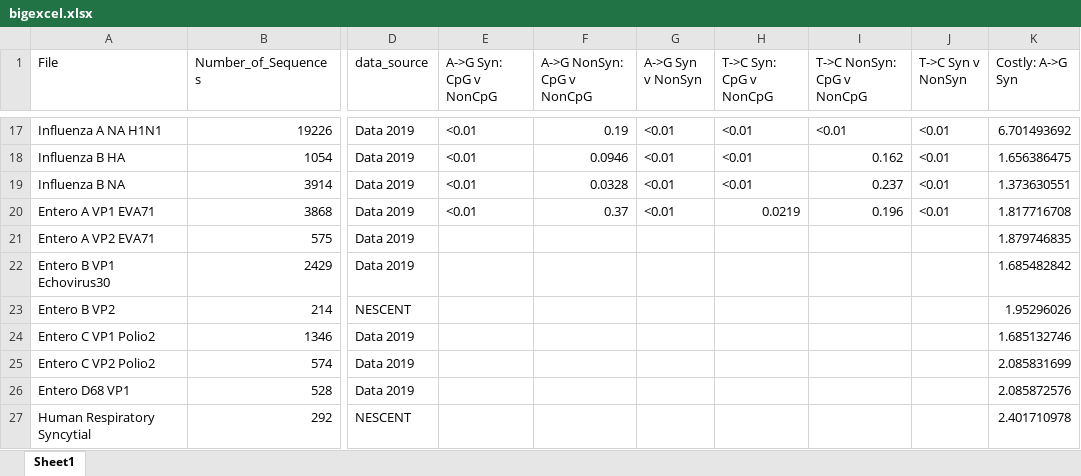
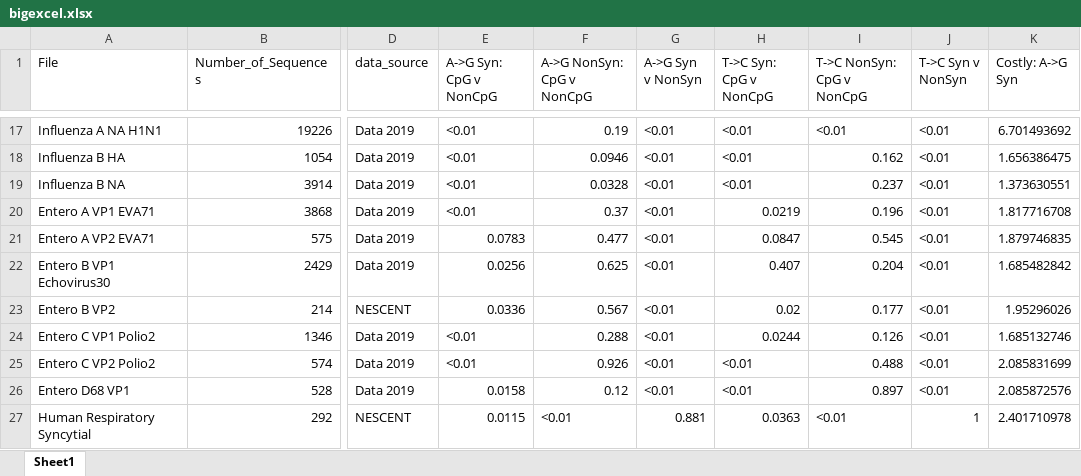
Before and after one commit to Vcaudill/Something_Cool-CpG_Sites-, an Excel workbook: output/bigexcel.xlsx, sheet Sheet1, drawn as a sheet; only a part is shown, gaps mark what is left out; values as stored, in another font and other column widths than the file's, no borders; the diff covers the shown part only; the diff names each change by its address in the sheet, - before the commit and + after, or states it on an @@ line.

Commit message:
added all p values

```diff
--- a/output/bigexcel.xlsx (sheet Sheet1)
+++ b/output/bigexcel.xlsx (sheet Sheet1)
-E21 (A->G Syn: CpG v NonCpG): (empty)
+E21 (A->G Syn: CpG v NonCpG): 0.0783
-F21 (A->G NonSyn: CpG v NonCpG): (empty)
+F21 (A->G NonSyn: CpG v NonCpG): 0.477
-G21:G26 (A->G Syn v NonSyn): (empty)
+G21:G26 (A->G Syn v NonSyn): <0.01
-H21 (T->C Syn: CpG v NonCpG): (empty)
+H21 (T->C Syn: CpG v NonCpG): 0.0847
-I21 (T->C NonSyn: CpG v NonCpG): (empty)
+I21 (T->C NonSyn: CpG v NonCpG): 0.545
-J21:J26 (T->C Syn v NonSyn): (empty)
+J21:J26 (T->C Syn v NonSyn): <0.01
-E22 (A->G Syn: CpG v NonCpG): (empty)
+E22 (A->G Syn: CpG v NonCpG): 0.0256
-F22 (A->G NonSyn: CpG v NonCpG): (empty)
+F22 (A->G NonSyn: CpG v NonCpG): 0.625
-H22 (T->C Syn: CpG v NonCpG): (empty)
+H22 (T->C Syn: CpG v NonCpG): 0.407
-I22 (T->C NonSyn: CpG v NonCpG): (empty)
+I22 (T->C NonSyn: CpG v NonCpG): 0.204
-E23 (A->G Syn: CpG v NonCpG): (empty)
+E23 (A->G Syn: CpG v NonCpG): 0.0336
-F23 (A->G NonSyn: CpG v NonCpG): (empty)
+F23 (A->G NonSyn: CpG v NonCpG): 0.567
-H23 (T->C Syn: CpG v NonCpG): (empty)
+H23 (T->C Syn: CpG v NonCpG): 0.02
-I23 (T->C NonSyn: CpG v NonCpG): (empty)
+I23 (T->C NonSyn: CpG v NonCpG): 0.177
-E24:E25 (A->G Syn: CpG v NonCpG): (empty)
+E24:E25 (A->G Syn: CpG v NonCpG): <0.01
-F24 (A->G NonSyn: CpG v NonCpG): (empty)
+F24 (A->G NonSyn: CpG v NonCpG): 0.288
-H24 (T->C Syn: CpG v NonCpG): (empty)
+H24 (T->C Syn: CpG v NonCpG): 0.0244
-I24 (T->C NonSyn: CpG v NonCpG): (empty)
+I24 (T->C NonSyn: CpG v NonCpG): 0.126
-F25 (A->G NonSyn: CpG v NonCpG): (empty)
+F25 (A->G NonSyn: CpG v NonCpG): 0.926
-H25:H26 (T->C Syn: CpG v NonCpG): (empty)
+H25:H26 (T->C Syn: CpG v NonCpG): <0.01
-I25 (T->C NonSyn: CpG v NonCpG): (empty)
+I25 (T->C NonSyn: CpG v NonCpG): 0.488
-E26 (A->G Syn: CpG v NonCpG): (empty)
+E26 (A->G Syn: CpG v NonCpG): 0.0158
-F26 (A->G NonSyn: CpG v NonCpG): (empty)
+F26 (A->G NonSyn: CpG v NonCpG): 0.12
-I26 (T->C NonSyn: CpG v NonCpG): (empty)
+I26 (T->C NonSyn: CpG v NonCpG): 0.897
-E27 (A->G Syn: CpG v NonCpG): (empty)
+E27 (A->G Syn: CpG v NonCpG): 0.0115
-F27 (A->G NonSyn: CpG v NonCpG): (empty)
+F27 (A->G NonSyn: CpG v NonCpG): <0.01
-G27 (A->G Syn v NonSyn): (empty)
+G27 (A->G Syn v NonSyn): 0.881
-H27 (T->C Syn: CpG v NonCpG): (empty)
+H27 (T->C Syn: CpG v NonCpG): 0.0363
-I27 (T->C NonSyn: CpG v NonCpG): (empty)
+I27 (T->C NonSyn: CpG v NonCpG): <0.01
-J27 (T->C Syn v NonSyn): (empty)
+J27 (T->C Syn v NonSyn): 1
```
Also changed, not shown: 122 edited cells elsewhere in this sheet.
